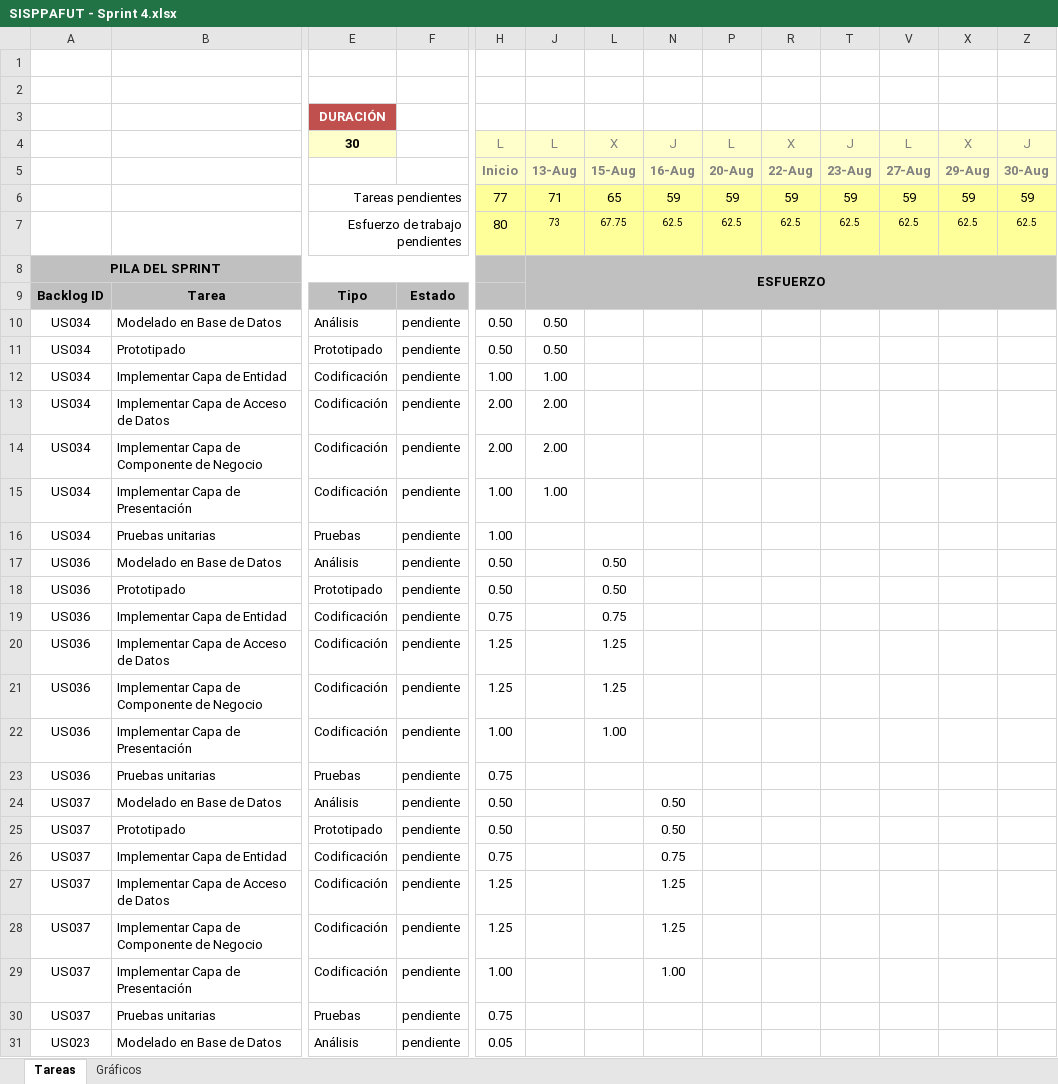
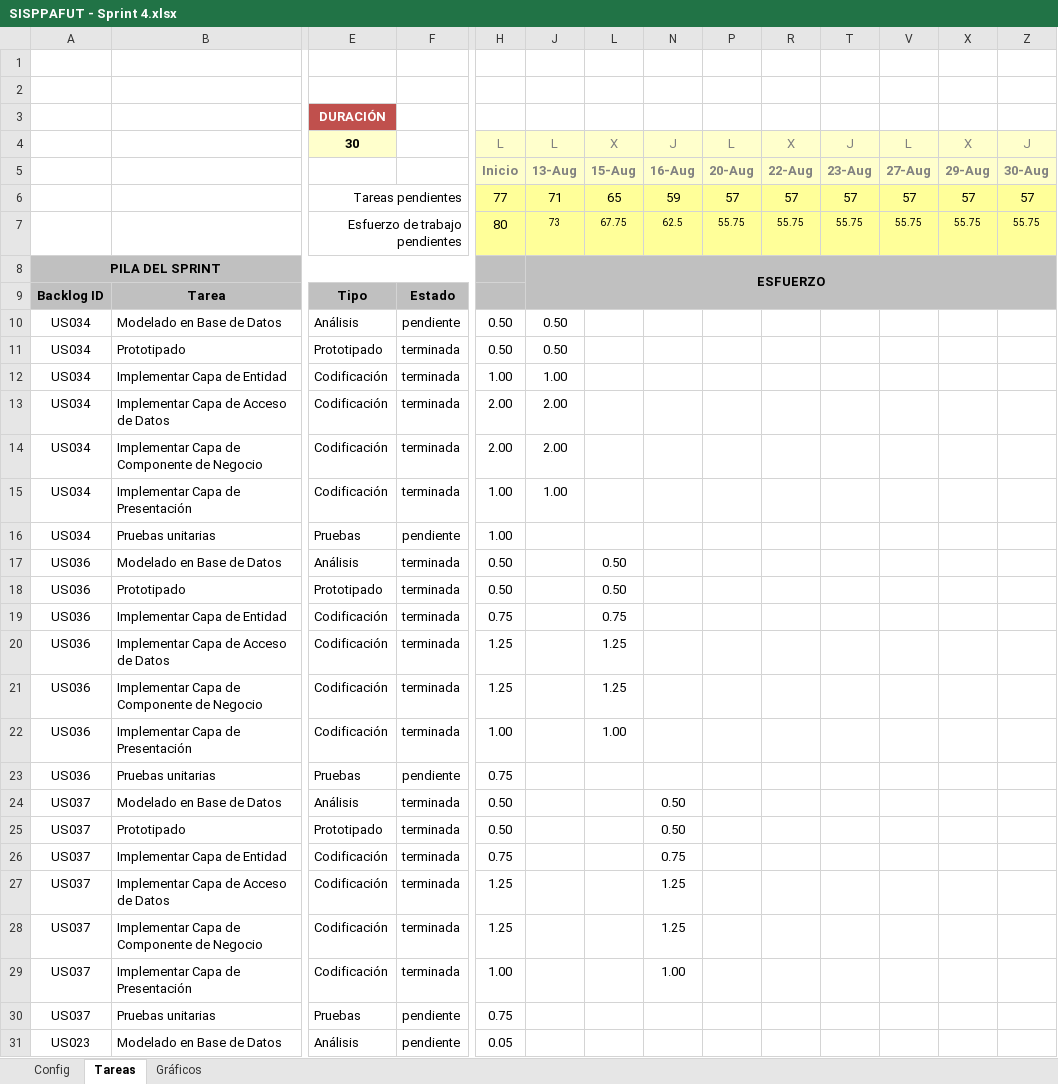
Before and after one commit to lokocharry/sisppafut, an Excel workbook: Documentos/SISPPAFUT - Sprint 4.xlsx, sheet Tareas, drawn as a sheet; only a part is shown, gaps mark what is left out; values as stored, in another font and other column widths than the file's, no borders; conditional formats not drawn; removed rows and columns are numbered as before the commit, all else as after; rows hold the shown columns only; the diff covers the shown part only; the diff names each change by its address in the sheet, - before the commit and + after, or states it on an @@ line.

Commit message:
Se ha actualizado el avance de algunas tareas del Sprint 4.

```diff
--- a/Documentos/SISPPAFUT - Sprint 4.xlsx (sheet Tareas)
+++ b/Documentos/SISPPAFUT - Sprint 4.xlsx (sheet Tareas)
@@ sheet tab unhidden: Config @@
-row 6:  |  | Tareas pendientes |  | 77 | 71 | 65 | 59 | 59 | 59 | 59 | 59 | 59 | 59
-row 7:  |  | Esfuerzo de trabajo pendientes |  | 80 | 73 | 67.75 | 62.5 | 62.5 | 62.5 | 62.5 | 62.5 | 62.5 | 62.5
+row 6:  |  | Tareas pendientes |  | 77 | 71 | 65 | 59 | 57 | 57 | 57 | 57 | 57 | 57
+row 7:  |  | Esfuerzo de trabajo pendientes |  | 80 | 73 | 67.75 | 62.5 | 55.75 | 55.75 | 55.75 | 55.75 | 55.75 | 55.75
-F11:F15: pendiente
+F11:F15: terminada
-F17:F22: pendiente
+F17:F22: terminada
-F24:F29: pendiente
+F24:F29: terminada
```
Also changed, not shown: 24 edited cells elsewhere in this sheet, sheet Gráficos, hidden cells, charts or pictures.
